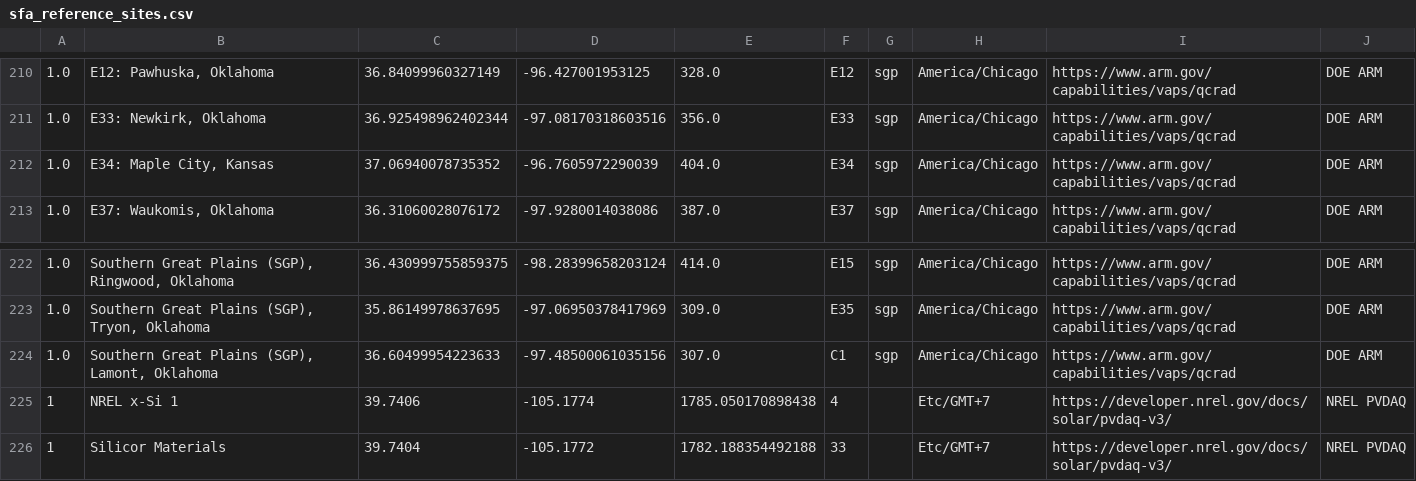
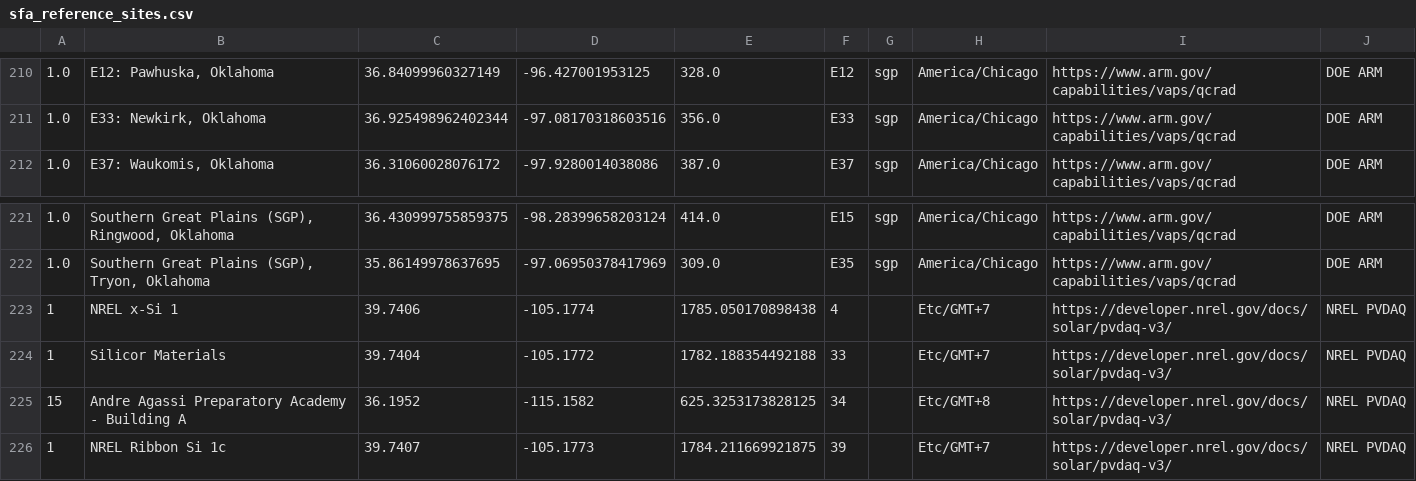
Before and after one commit to SolarArbiter/solarforecastarbiter-core, a CSV file: solarforecastarbiter/io/reference_observations/sfa_reference_sites.csv, drawn as a sheet; only a part is shown, gaps mark what is left out; the shorter side is filled out with more unchanged rows; the diff names each change by its address in the sheet, - before the commit and + after, or states it on an @@ line.

Commit message:
remove duplicate maple city, lamont C1 site that has stopped reporting

```diff
--- a/solarforecastarbiter/io/reference_observations/sfa_reference_sites.csv
+++ b/solarforecastarbiter/io/reference_observations/sfa_reference_sites.csv
-row 212: 1.0 | E34: Maple City, Kansas | 37.06940078735352 | -96.7605972290039 | 404.0 | E34 | sgp | America/Chicago | https://www.arm.gov/capabilities/vaps/qcrad | DOE ARM
-row 224: 1.0 | Southern Great Plains (SGP), Lamont, Oklahoma | 36.60499954223633 | -97.48500061035156 | 307.0 | C1 | sgp | America/Chicago | https://www.arm.gov/capabilities/vaps/qcrad | DOE ARM
```
